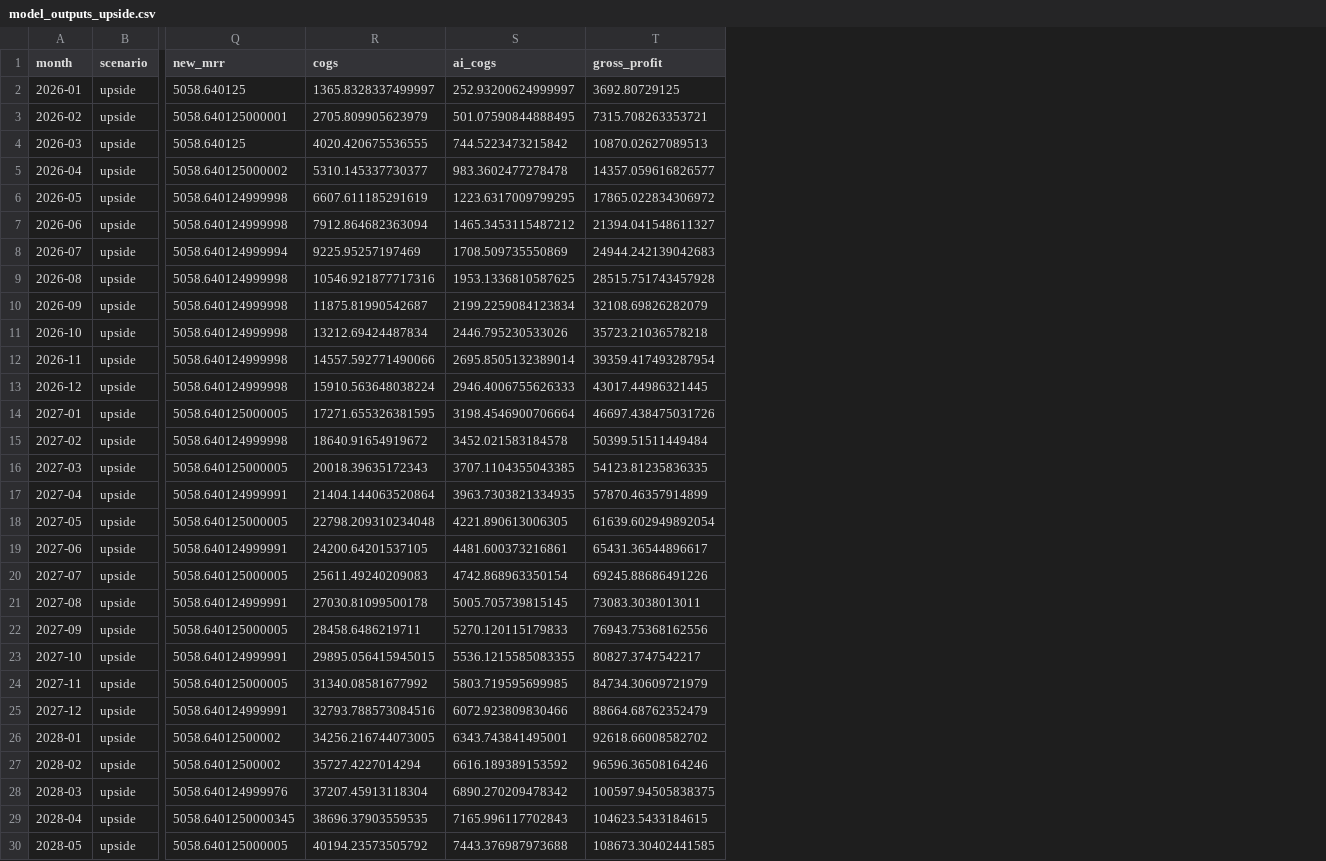
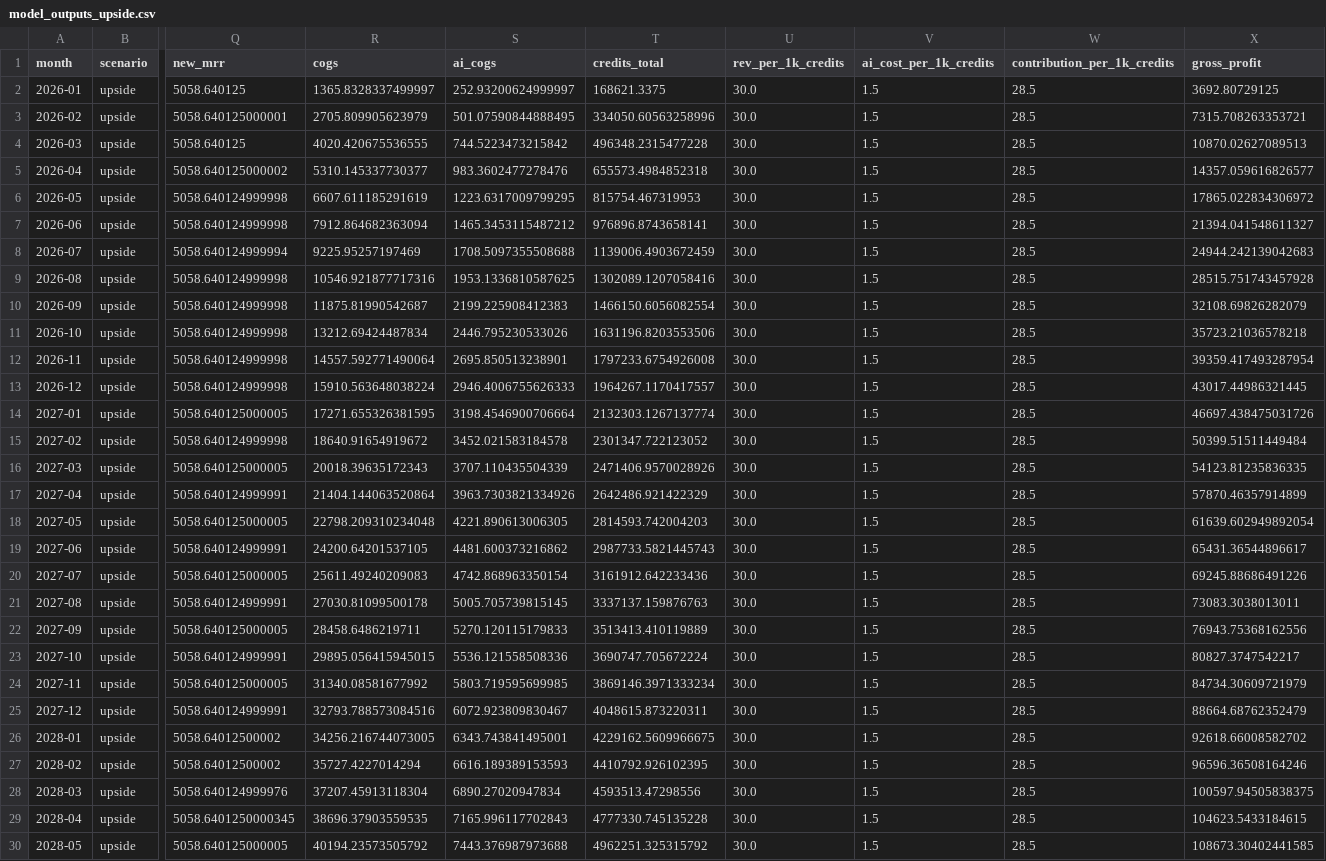
Before and after one commit to jainjainam14jj/clay-cfo-automation-model, a CSV file: docs/model_outputs_upside.csv, drawn as a sheet; only a part is shown, gaps mark what is left out; the diff covers the shown part only; the diff names each change by its address in the sheet, - before the commit and + after, or states it on an @@ line.

```diff
--- a/docs/model_outputs_upside.csv
+++ b/docs/model_outputs_upside.csv
+column T (credits_total), rows 2-30: 168621.3375 | 334050.60563258996 | 496348.2315477228 | 655573.4984852318 | 815754.467319953 | 976896.8743658141 | 1139006.4903672459 | 1302089.1207058416 | 1466150.6056082554 | 1631196.8203553506 | 1797233.6754926008 | 1964267.1170417557 | 2132303.1267137774 | 2301347.722123052 | 2471406.9570028926 | 2642486.921422329 | 2814593.742004203 | 2987733.5821445743 | 3161912.642233436 | 3337137.159876763 | 3513413.410119889 | 3690747.705672224 | 3869146.3971333234 | 4048615.873220311 | 4229162.5609966675 | 4410792.926102395 | 4593513.47298556 | 4777330.745135228 | 4962251.325315792
+column U (rev_per_1k_credits), rows 2-30: all 30.0
+column V (ai_cost_per_1k_credits), rows 2-30: all 1.5
+column W (contribution_per_1k_credits), rows 2-30: all 28.5
-S5 (ai_cogs): 983.3602477278478
+S5 (ai_cogs): 983.3602477278476
-S8 (ai_cogs): 1708.509735550869
+S8 (ai_cogs): 1708.5097355508688
-S10 (ai_cogs): 2199.2259084123834
+S10 (ai_cogs): 2199.225908412383
-R12 (cogs): 14557.592771490066
+R12 (cogs): 14557.592771490064
-S12 (ai_cogs): 2695.8505132389014
+S12 (ai_cogs): 2695.850513238901
-S16 (ai_cogs): 3707.1104355043385
+S16 (ai_cogs): 3707.110435504339
-S17 (ai_cogs): 3963.7303821334935
+S17 (ai_cogs): 3963.7303821334926
-S19 (ai_cogs): 4481.600373216861
+S19 (ai_cogs): 4481.600373216862
-S23 (ai_cogs): 5536.1215585083355
+S23 (ai_cogs): 5536.121558508336
-S25 (ai_cogs): 6072.923809830466
+S25 (ai_cogs): 6072.923809830467
-S27 (ai_cogs): 6616.189389153592
+S27 (ai_cogs): 6616.189389153593
-S28 (ai_cogs): 6890.270209478342
+S28 (ai_cogs): 6890.27020947834
```
Also changed, not shown: 2 edited cells elsewhere in this file, docs/model_outputs_all_scenarios.csv, docs/model_outputs_base.csv, 2 other files.
